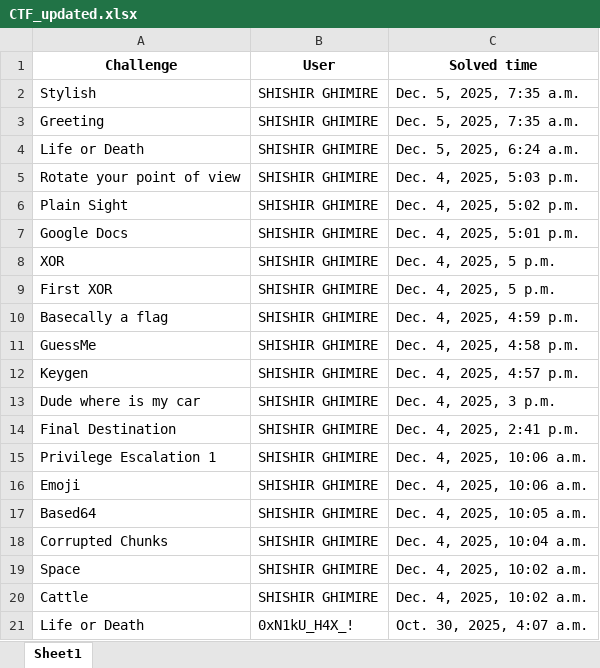
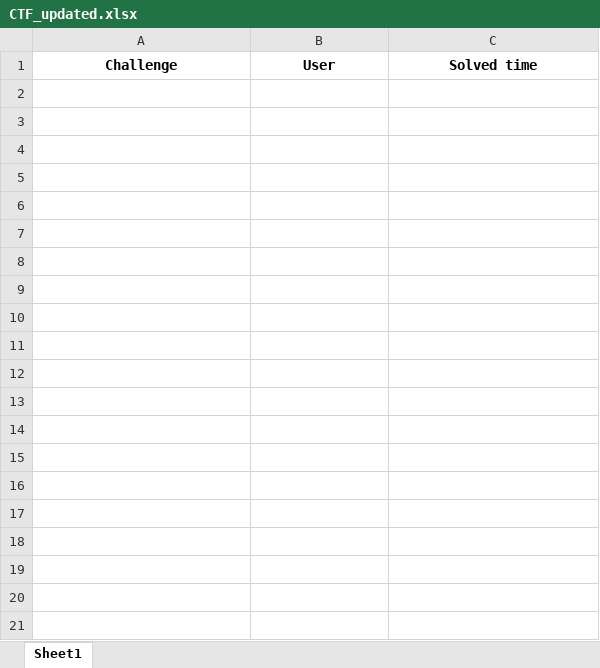
Before and after one commit to ashwin7077/ctf, an Excel workbook: CTF_updated.xlsx, sheet Sheet1, drawn as a sheet; only a part is shown; values as stored, in another font and other column widths than the file's, no borders; the diff covers the shown part only; the diff names each change by its address in the sheet, - before the commit and + after, or states it on an @@ line.

```diff
--- a/CTF_updated.xlsx (sheet Sheet1)
+++ b/CTF_updated.xlsx (sheet Sheet1)
-row 2: Stylish | SHISHIR GHIMIRE | Dec. 5, 2025, 7:35 a.m.
-row 3: Greeting | SHISHIR GHIMIRE | Dec. 5, 2025, 7:35 a.m.
-row 4: Life or Death | SHISHIR GHIMIRE | Dec. 5, 2025, 6:24 a.m.
-row 5: Rotate your point of view | SHISHIR GHIMIRE | Dec. 4, 2025, 5:03 p.m.
-row 6: Plain Sight | SHISHIR GHIMIRE | Dec. 4, 2025, 5:02 p.m.
-row 7: Google Docs | SHISHIR GHIMIRE | Dec. 4, 2025, 5:01 p.m.
-row 8: XOR | SHISHIR GHIMIRE | Dec. 4, 2025, 5 p.m.
-row 9: First XOR | SHISHIR GHIMIRE | Dec. 4, 2025, 5 p.m.
-row 10: Basecally a flag | SHISHIR GHIMIRE | Dec. 4, 2025, 4:59 p.m.
-row 11: GuessMe | SHISHIR GHIMIRE | Dec. 4, 2025, 4:58 p.m.
-row 12: Keygen | SHISHIR GHIMIRE | Dec. 4, 2025, 4:57 p.m.
-row 13: Dude where is my car | SHISHIR GHIMIRE | Dec. 4, 2025, 3 p.m.
-row 14: Final Destination | SHISHIR GHIMIRE | Dec. 4, 2025, 2:41 p.m.
-row 15: Privilege Escalation 1 | SHISHIR GHIMIRE | Dec. 4, 2025, 10:06 a.m.
-row 16: Emoji | SHISHIR GHIMIRE | Dec. 4, 2025, 10:06 a.m.
-row 17: Based64 | SHISHIR GHIMIRE | Dec. 4, 2025, 10:05 a.m.
-row 18: Corrupted Chunks | SHISHIR GHIMIRE | Dec. 4, 2025, 10:04 a.m.
-row 19: Space | SHISHIR GHIMIRE | Dec. 4, 2025, 10:02 a.m.
-row 20: Cattle | SHISHIR GHIMIRE | Dec. 4, 2025, 10:02 a.m.
-row 21: Life or Death | 0xN1kU_H4X_! | Oct. 30, 2025, 4:07 a.m.
```
Also changed, not shown: 414 removed rows elsewhere in this sheet, user_total_points.xlsx, 1 other file.
